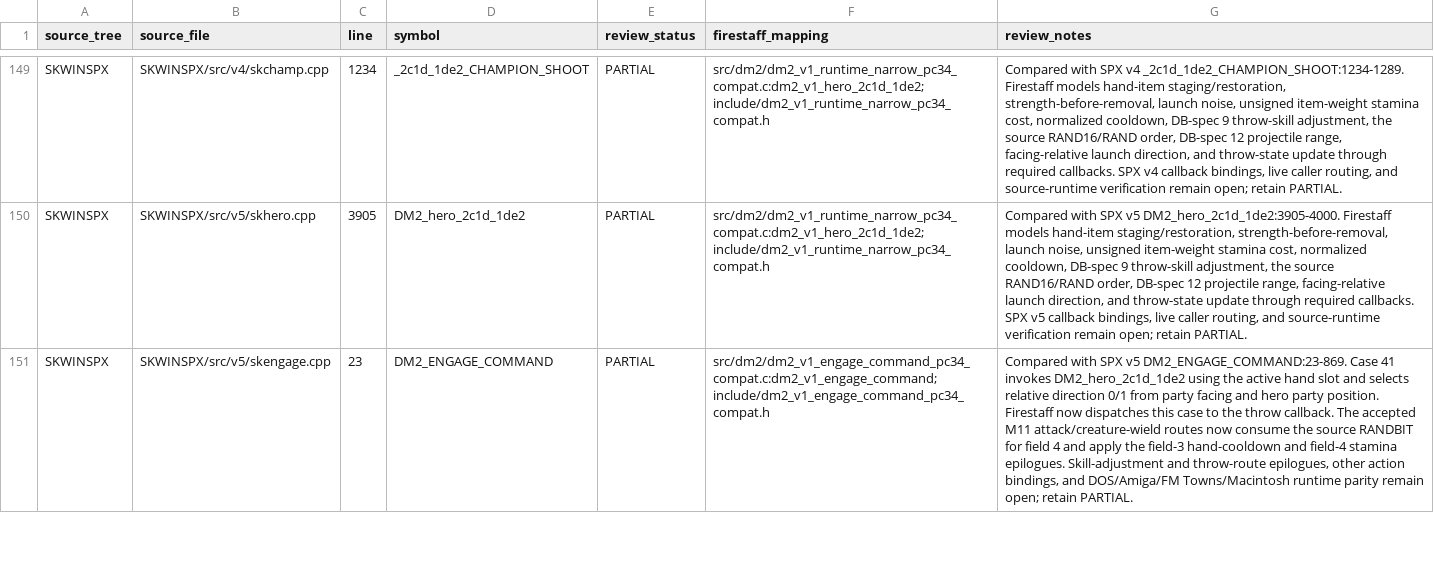
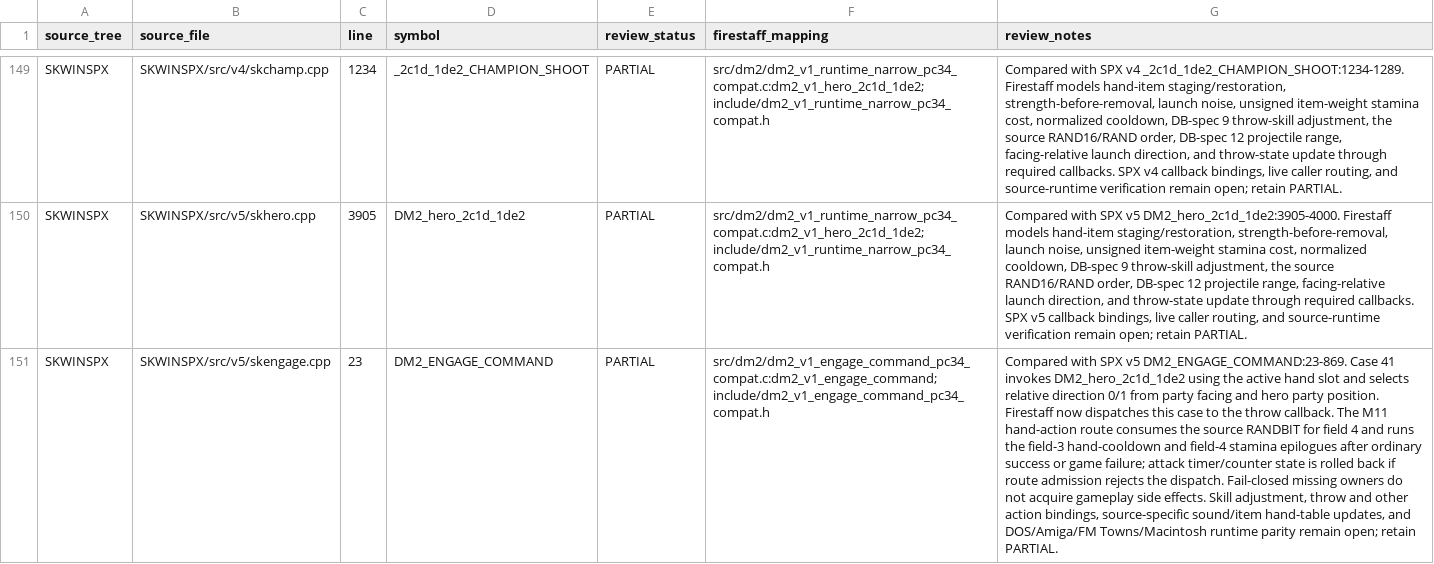
Before and after one commit to yeager/firestaff, a TSV file: docs/reference/audits/SKPROJECT_DM2_ACTIVE_SOURCE_REVIEW.tsv, drawn as a sheet; only a part is shown, gaps mark what is left out; the diff covers the shown part only; the diff names each change by its address in the sheet, - before the commit and + after, or states it on an @@ line.

Commit message:
fix(dm2): run hand epilogue on source failures

```diff
--- a/docs/reference/audits/SKPROJECT_DM2_ACTIVE_SOURCE_REVIEW.tsv
+++ b/docs/reference/audits/SKPROJECT_DM2_ACTIVE_SOURCE_REVIEW.tsv
-G151 (review_notes): …callback. The accepted M11 attack/creature-wield routes now consume the source RANDBIT for field 4 and apply the field-3 hand-cooldown and field-4 stamina epilogues. Skill-adjustment and throw-route epilogues, other action bindings, and DOS/Amiga/FM…
+G151 (review_notes): …callback. The M11 hand-action route consumes the source RANDBIT for field 4 and runs the field-3 hand-cooldown and field-4 stamina epilogues after ordinary success or game failure; attack timer/counter state is rolled back if route admission rejects the dispatch. Fail-closed missing owners do not acquire gameplay side effects. Skill adjustment, throw and other action bindings, source-specific sound/item hand-table updates, and DOS/Amiga/FM…
```
Also changed, not shown: 1 edited cell elsewhere in this file, 4 other files.
